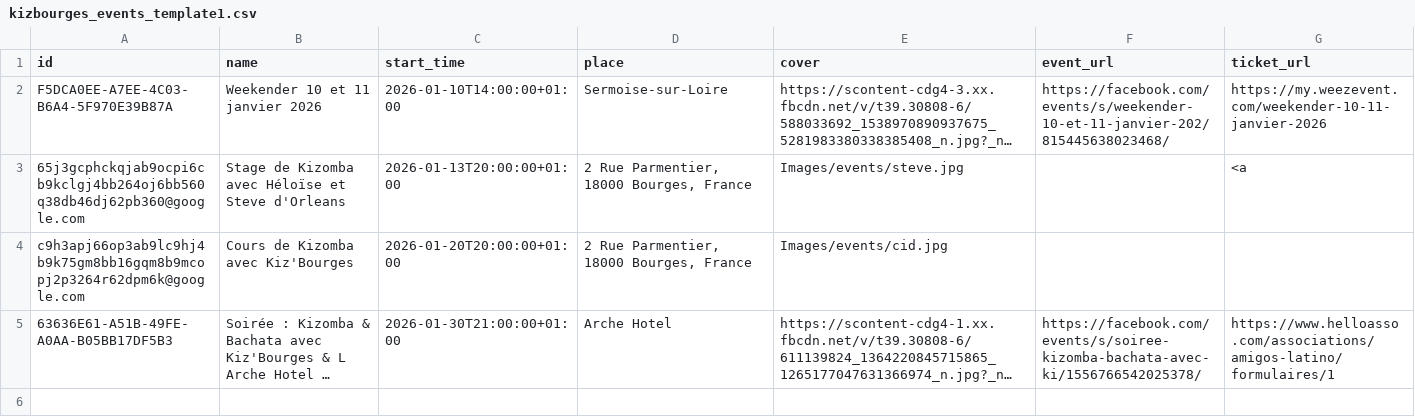
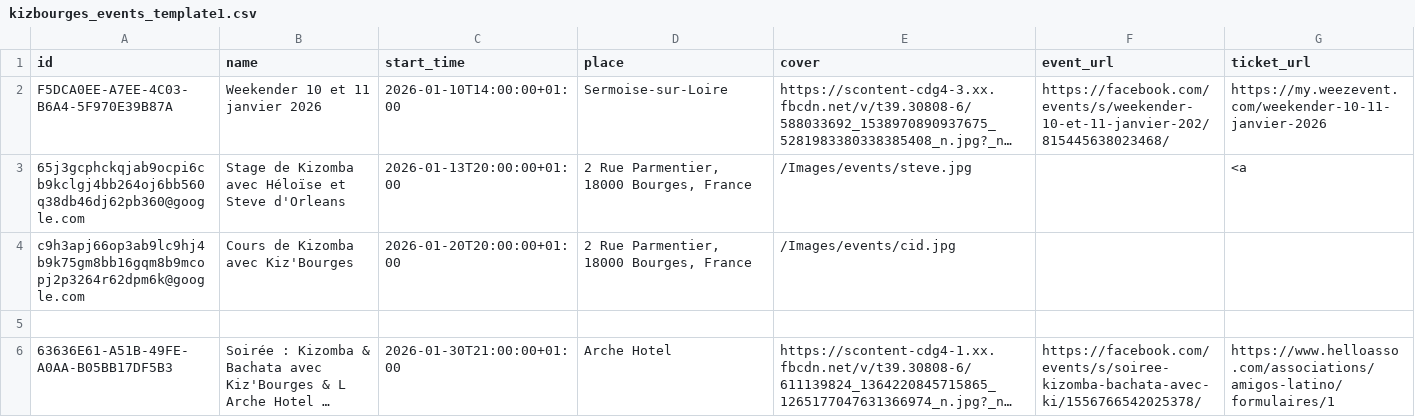
Before and after one commit to Kivo0/Kizbourges, a CSV file: kizbourges_events_template1.csv, drawn as a sheet; long unchanged cells end in …; the diff names each change by its address in the sheet, - before the commit and + after, or states it on an @@ line.

Commit message:
Fix CSV header and update event details

```diff
--- a/kizbourges_events_template1.csv
+++ b/kizbourges_events_template1.csv
-E3 (cover): Images/events/steve.jpg
+E3 (cover): /Images/events/steve.jpg
-E4 (cover): Images/events/cid.jpg
+E4 (cover): /Images/events/cid.jpg
+row 5: (empty)
```
